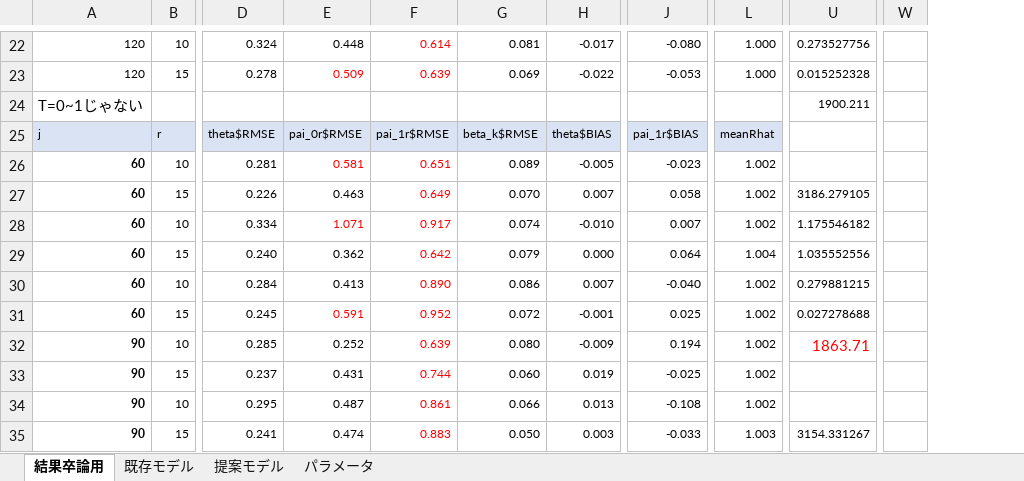
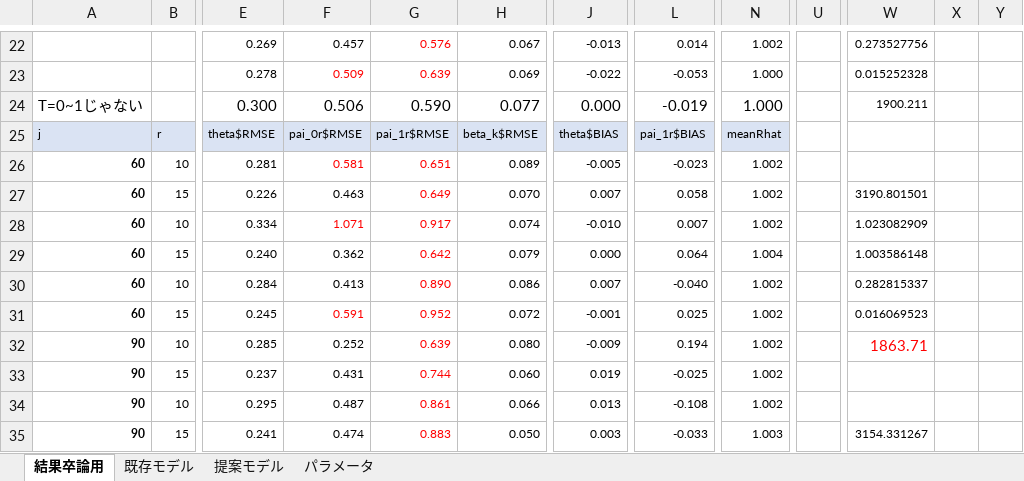
Before and after one commit to Mayu925/lab, an Excel workbook: ゼミ/結果.xlsx, sheet 結果卒論用, drawn as a sheet; only a part is shown, gaps mark what is left out; values as stored, in another font and other column widths than the file's, no borders; charts and pictures not drawn; removed rows and columns are numbered as before the commit, all else as after; the diff covers the shown part only; the diff names each change by its address in the sheet, - before the commit and + after, or states it on an @@ line.

```diff
--- a/ゼミ/結果.xlsx (sheet 結果卒論用)
+++ b/ゼミ/結果.xlsx (sheet 結果卒論用)
+column U, empty
-column W, empty
+column X, empty
+column Y, empty
-A22:A23: 120
+A22:A23: (empty)
-B22: 10
+B22: (empty)
-E22: 0.324
+E22: 0.269
-F22: 0.448
+F22: 0.457
-G22: 0.614
+G22: 0.576
-H22: 0.081
+H22: 0.067
-J22: -0.017
+J22: -0.013
-L22: -0.080
+L22: 0.014
-N22: 1.000
+N22: 1.002
-B23: 15
+B23: (empty)
-E24: (empty)
+E24: 0.300
-F24: (empty)
+F24: 0.506
-G24: (empty)
+G24: 0.590
-H24: (empty)
+H24: 0.077
-J24: (empty)
+J24: 0.000
-L24: (empty)
+L24: -0.019
-N24: (empty)
+N24: 1.000
-W27: 3186.279105
+W27: 3190.801501
-W28: 1.175546182
+W28: 1.023082909
-W29: 1.035552556
+W29: 1.003586148
-W30: 0.279881215
+W30: 0.282815337
-W31: 0.027278688
+W31: 0.016069523
```
Also changed, not shown: 3 added rows, 3 removed rows, 2 added columns, 2 removed columns, 137 edited cells and cell formats elsewhere in this sheet, formulas that keep their value, charts or pictures, 17 other files.
